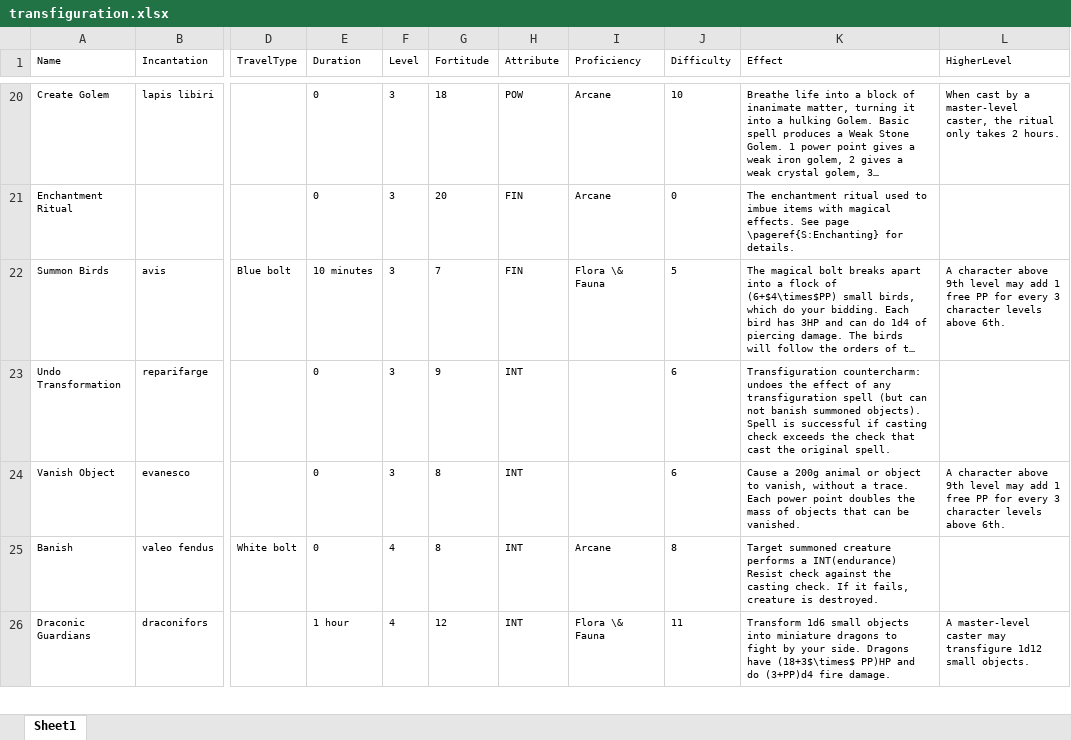
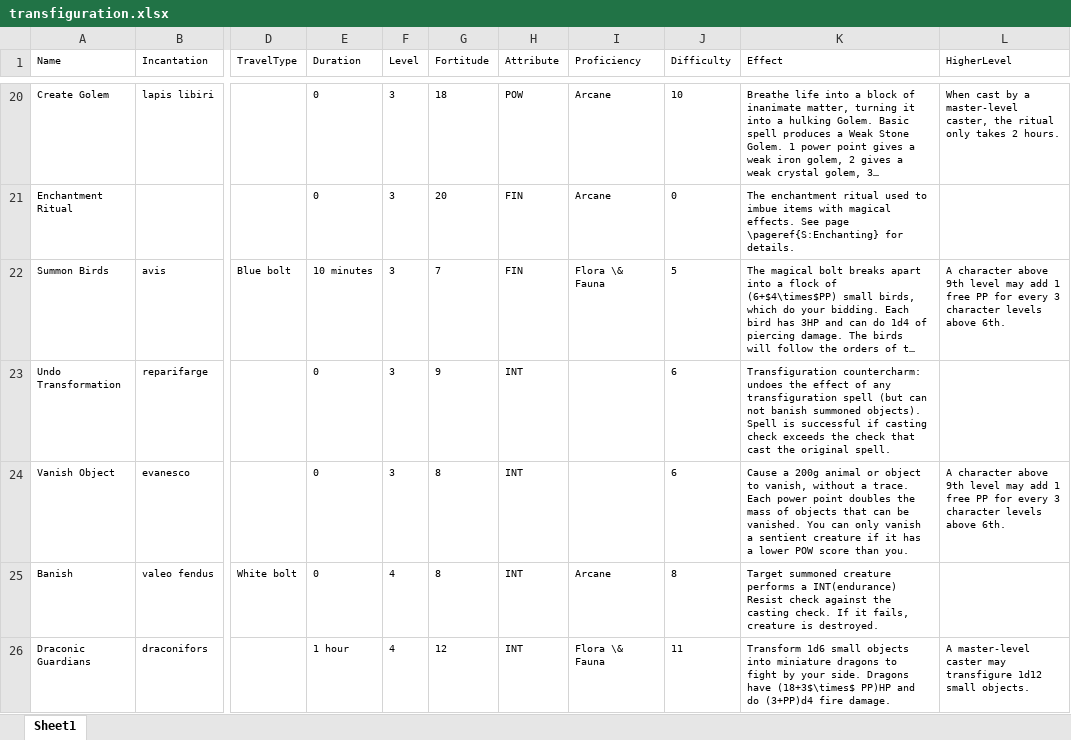
Before and after one commit to DrFraserGovil/HPRPG, an Excel workbook: CoreRulebook/Data/transfiguration.xlsx, sheet Sheet1, drawn as a sheet; only a part is shown, gaps mark what is left out; long unchanged cells end in …; values as stored, in another font and other column widths than the file's, no borders; the diff names each change by its address in the sheet, - before the commit and + after, or states it on an @@ line.

```diff
--- a/CoreRulebook/Data/transfiguration.xlsx (sheet Sheet1)
+++ b/CoreRulebook/Data/transfiguration.xlsx (sheet Sheet1)
-K24 (Effect): …be vanished.
+K24 (Effect): …be vanished. You can only vanish a sentient creature if it has a lower POW score than you.
```
Also changed, not shown: CoreRulebook/Data/illusion.xlsx, 2 other files.
